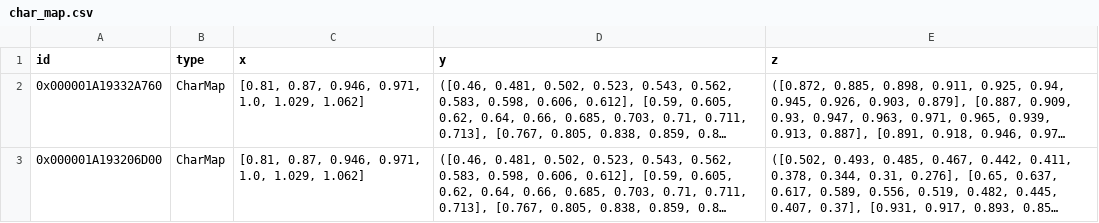
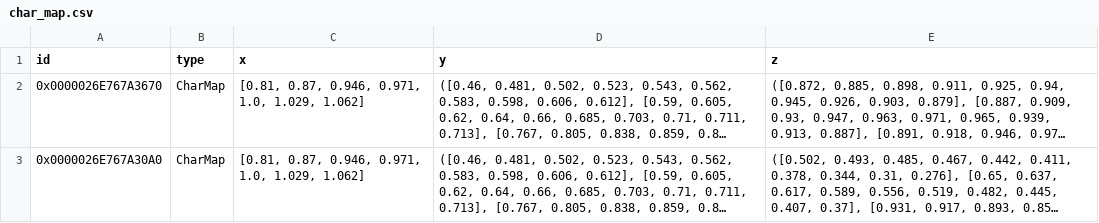
Before and after one commit to hamzaable/Modelling-of-Solar-Roof-Tiles, a CSV file: sdp/components/char_map.csv, drawn as a sheet; long unchanged cells end in …; the diff names each change by its address in the sheet, - before the commit and + after, or states it on an @@ line.

Commit message:
Update char_map.csv

```diff
--- a/sdp/components/char_map.csv
+++ b/sdp/components/char_map.csv
-A2 (id): 0x000001A19332A760
+A2 (id): 0x0000026E767A3670
-A3 (id): 0x000001A193206D00
+A3 (id): 0x0000026E767A30A0
```
